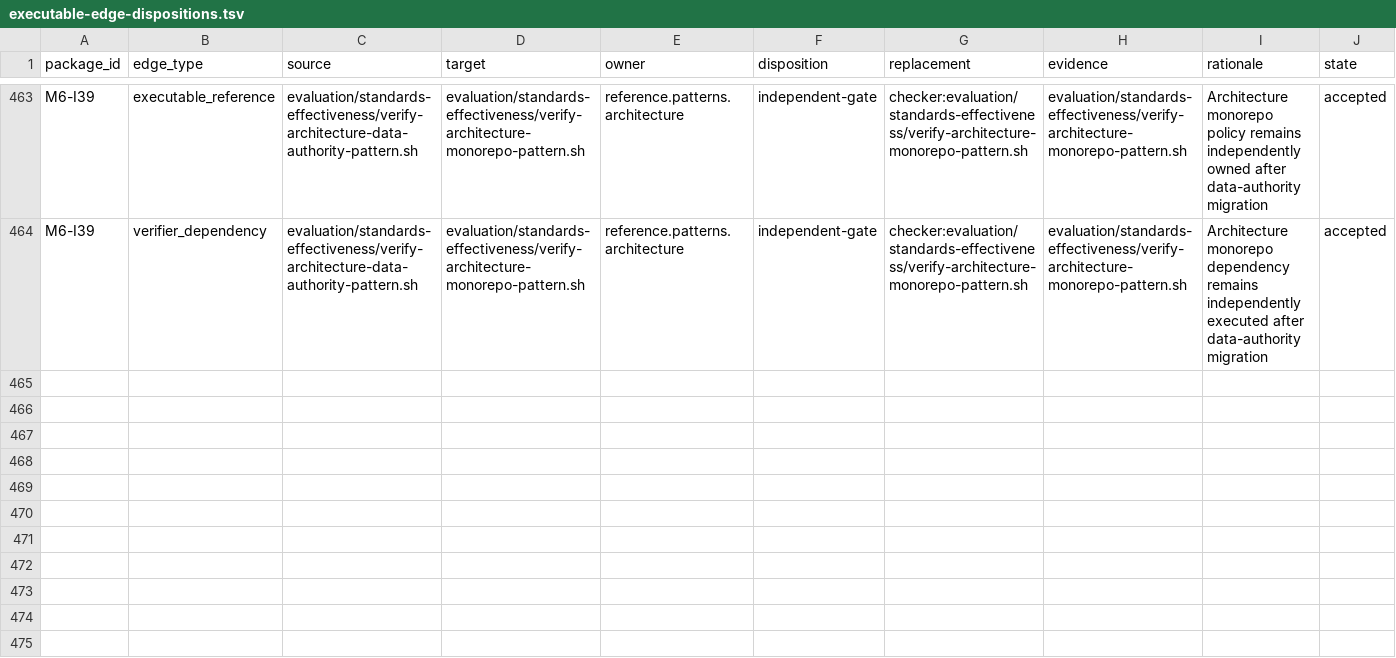
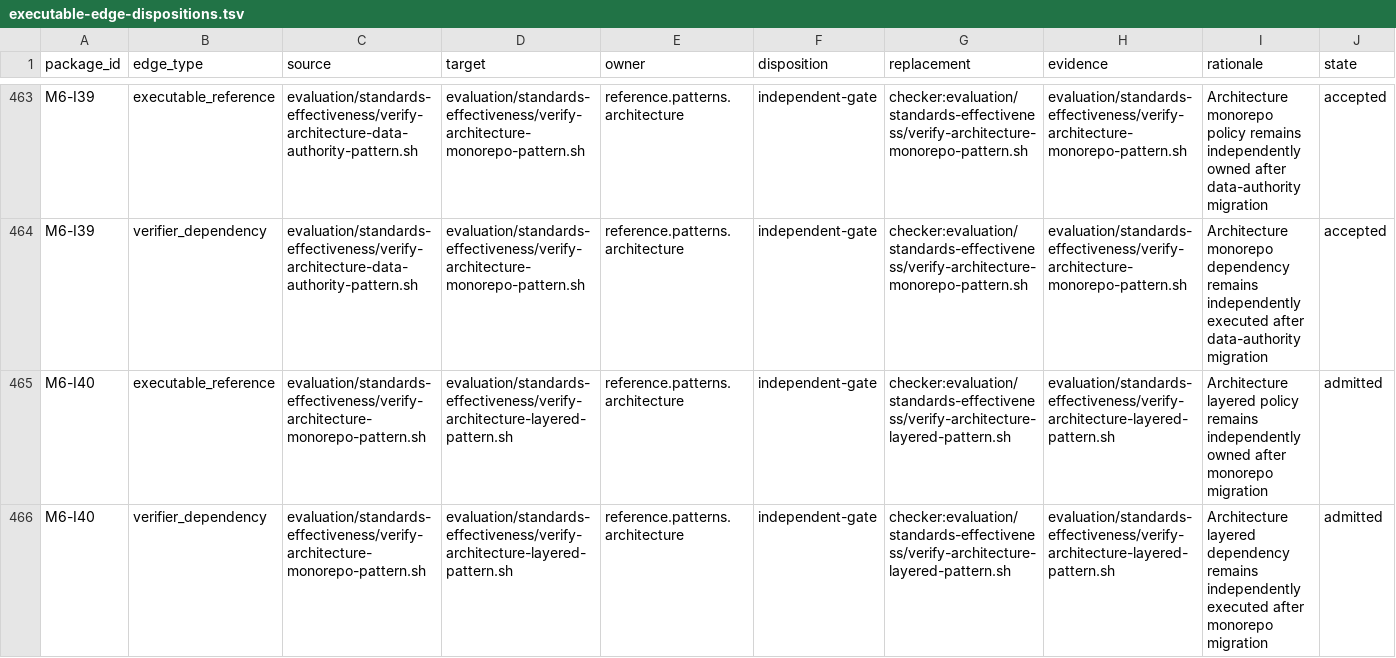
Before and after one commit to MrScripty/Coding-Standards, a TSV file: evaluation/standards-effectiveness/executable-edge-dispositions.tsv, drawn as a sheet; only a part is shown, gaps mark what is left out.

```diff
--- a/evaluation/standards-effectiveness/executable-edge-dispositions.tsv
+++ b/evaluation/standards-effectiveness/executable-edge-dispositions.tsv
@@ -464 +464,3 @@ M6-I39	executable_reference	evaluation/standards-effectiveness/verify-architectu
 M6-I39	verifier_dependency	evaluation/standards-effectiveness/verify-architecture-data-authority-pattern.sh	evaluation/standards-effectiveness/verify-architecture-monorepo-pattern.sh	reference.patterns.architecture	independent-gate	checker:evaluation/standards-effectiveness/verify-architecture-monorepo-pattern.sh	evaluation/standards-effectiveness/verify-architecture-monorepo-pattern.sh	Architecture monorepo dependency remains independently executed after data-authority migration	accepted
+M6-I40	executable_reference	evaluation/standards-effectiveness/verify-architecture-monorepo-pattern.sh	evaluation/standards-effectiveness/verify-architecture-layered-pattern.sh	reference.patterns.architecture	independent-gate	checker:evaluation/standards-effectiveness/verify-architecture-layered-pattern.sh	evaluation/standards-effectiveness/verify-architecture-layered-pattern.sh	Architecture layered policy remains independently owned after monorepo migration	admitted
+M6-I40	verifier_dependency	evaluation/standards-effectiveness/verify-architecture-monorepo-pattern.sh	evaluation/standards-effectiveness/verify-architecture-layered-pattern.sh	reference.patterns.architecture	independent-gate	checker:evaluation/standards-effectiveness/verify-architecture-layered-pattern.sh	evaluation/standards-effectiveness/verify-architecture-layered-pattern.sh	Architecture layered dependency remains independently executed after monorepo migration	admitted
```
Also changed, not shown: evaluation/standards-effectiveness/checker-migration-packages.tsv, evaluation/standards-effectiveness/generated/checker-dependency-components.tsv, 8 other files.
